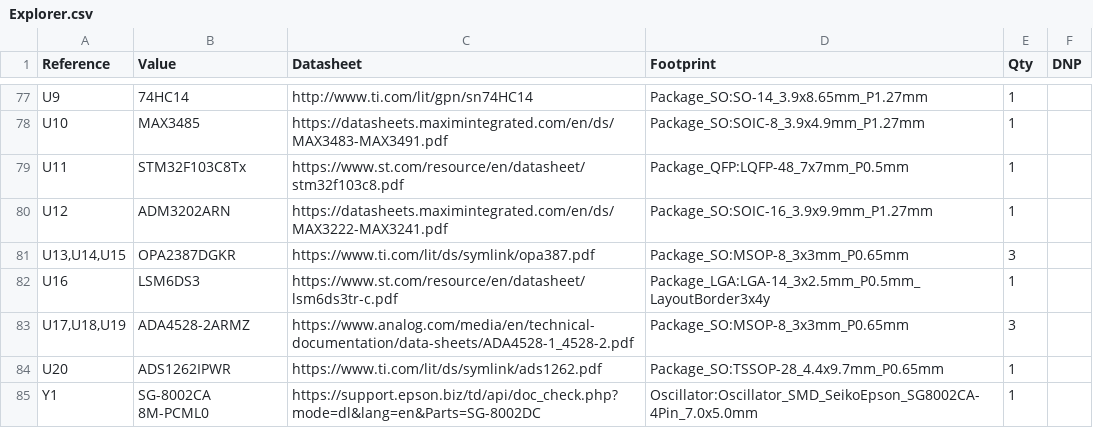
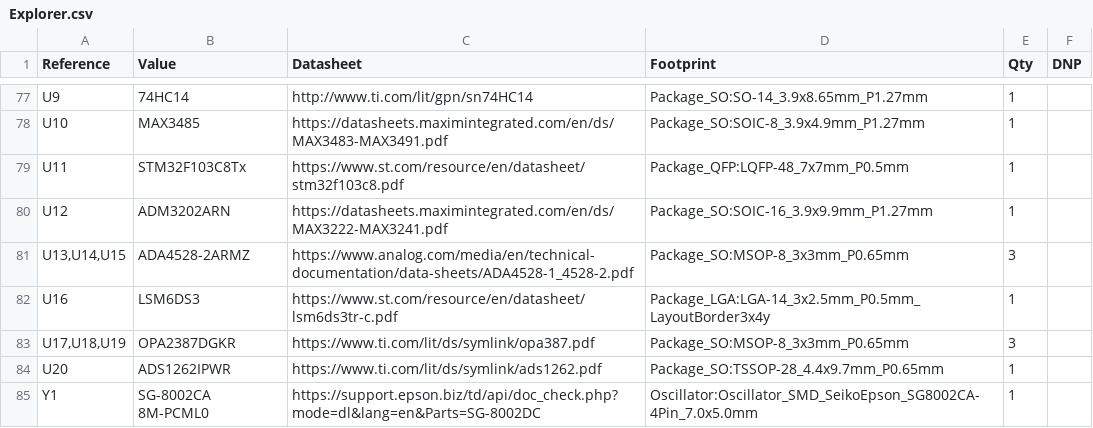
Before and after one commit to anyshake/explorer, a CSV file: hardware/Explorer.csv, drawn as a sheet; only a part is shown, gaps mark what is left out.

```diff
--- a/hardware/Explorer.csv
+++ b/hardware/Explorer.csv
@@ -80,5 +80,5 @@
 "U12","ADM3202ARN","https://datasheets.maximintegrated.com/en/ds/MAX3222-MAX3241.pdf","Package_SO:SOIC-16_3.9x9.9mm_P1.27mm","1",""
-"U13,U14,U15","OPA2387DGKR","https://www.ti.com/lit/ds/symlink/opa387.pdf","Package_SO:MSOP-8_3x3mm_P0.65mm","3",""
+"U13,U14,U15","ADA4528-2ARMZ","https://www.analog.com/media/en/technical-documentation/data-sheets/ADA4528-1_4528-2.pdf","Package_SO:MSOP-8_3x3mm_P0.65mm","3",""
 "U16","LSM6DS3","https://www.st.com/resource/en/datasheet/lsm6ds3tr-c.pdf","Package_LGA:LGA-14_3x2.5mm_P0.5mm_LayoutBorder3x4y","1",""
-"U17,U18,U19","ADA4528-2ARMZ","https://www.analog.com/media/en/technical-documentation/data-sheets/ADA4528-1_4528-2.pdf","Package_SO:MSOP-8_3x3mm_P0.65mm","3",""
+"U17,U18,U19","OPA2387DGKR","https://www.ti.com/lit/ds/symlink/opa387.pdf","Package_SO:MSOP-8_3x3mm_P0.65mm","3",""
 "U20","ADS1262IPWR","https://www.ti.com/lit/ds/symlink/ads1262.pdf","Package_SO:TSSOP-28_4.4x9.7mm_P0.65mm","1",""
```
Also changed, not shown: 15 other files.
